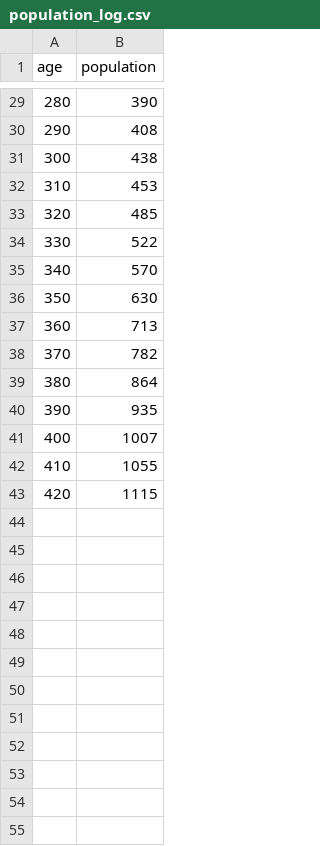
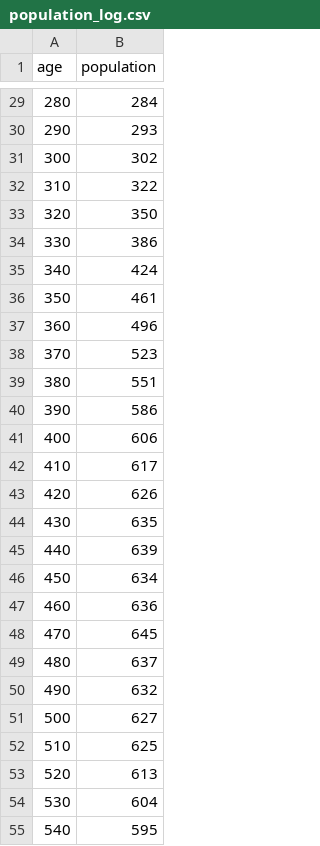
Before and after one commit to GuruprasadDalvi/NeatSimulation, a CSV file: population_log.csv, drawn as a sheet; only a part is shown, gaps mark what is left out; the diff covers the shown part only.

```diff
--- a/population_log.csv
+++ b/population_log.csv
@@ -29,15 +29,27 @@ age,population
-280,390
-290,408
-300,438
-310,453
-320,485
-330,522
-340,570
-350,630
-360,713
-370,782
-380,864
-390,935
-400,1007
-410,1055
-420,1115
+280,284
+290,293
+300,302
+310,322
+320,350
+330,386
+340,424
+350,461
+360,496
+370,523
+380,551
+390,586
+400,606
+410,617
+420,626
+430,635
+440,639
+450,634
+460,636
+470,645
+480,637
+490,632
+500,627
+510,625
+520,613
+530,604
+540,595
```
Also changed, not shown: 36 added rows and 27 edited cells elsewhere in this file, 3 other files.
